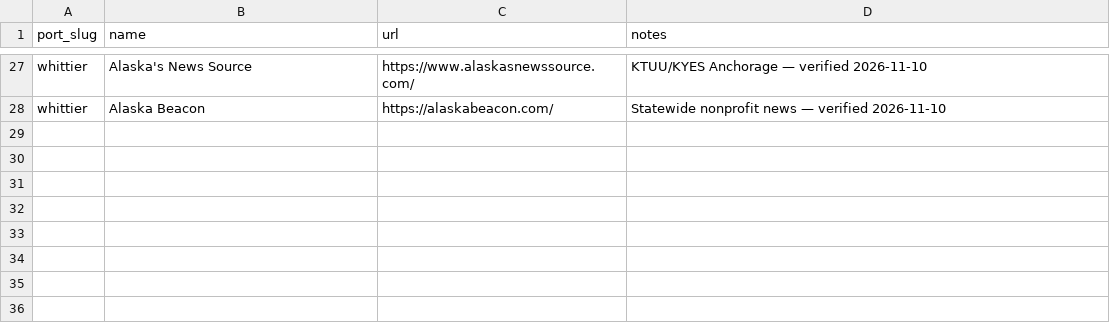
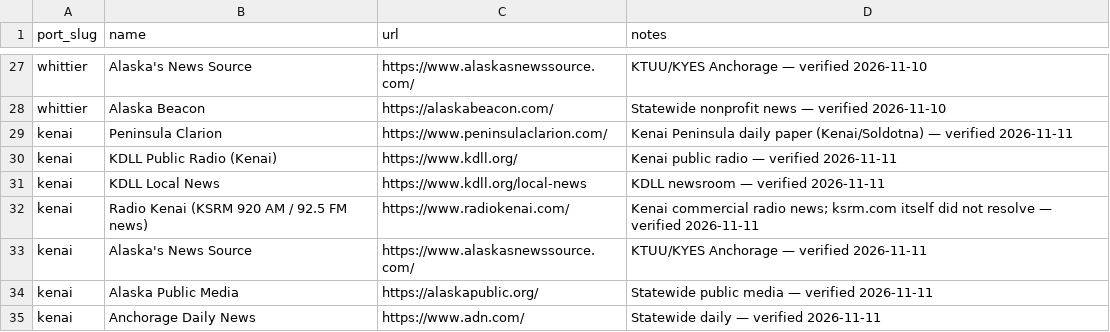
Before and after one commit to pacifictides-ak/pacifictides-ak.github.io, a CSV file: data/local_news.csv, drawn as a sheet; only a part is shown, gaps mark what is left out.

Commit message:
Ship Kenai tides page (NOAA 9455742) with Cook Inlet marine forecasts, City Dock low-tide launch notes, city dock/dipnet cams, news, directory; deepen Kodiak directory; nightly refresh of live ports

```diff
--- a/data/local_news.csv
+++ b/data/local_news.csv
@@ -28 +28,8 @@ whittier,Alaska's News Source,https://www.alaskasnewssource.com/,KTUU/KYES Ancho
 whittier,Alaska Beacon,https://alaskabeacon.com/,Statewide nonprofit news — verified 2026-11-10
+kenai,Peninsula Clarion,https://www.peninsulaclarion.com/,Kenai Peninsula daily paper (Kenai/Soldotna) — verified 2026-11-11
+kenai,KDLL Public Radio (Kenai),https://www.kdll.org/,Kenai public radio — verified 2026-11-11
+kenai,KDLL Local News,https://www.kdll.org/local-news,KDLL newsroom — verified 2026-11-11
+kenai,Radio Kenai (KSRM 920 AM / 92.5 FM news),https://www.radiokenai.com/,Kenai commercial radio news; ksrm.com itself did not resolve — verified 2026-11-11
+kenai,Alaska's News Source,https://www.alaskasnewssource.com/,KTUU/KYES Anchorage — verified 2026-11-11
+kenai,Alaska Public Media,https://alaskapublic.org/,Statewide public media — verified 2026-11-11
+kenai,Anchorage Daily News,https://www.adn.com/,Statewide daily — verified 2026-11-11
```
Also changed, not shown: data/ports.csv, 22 other files.
